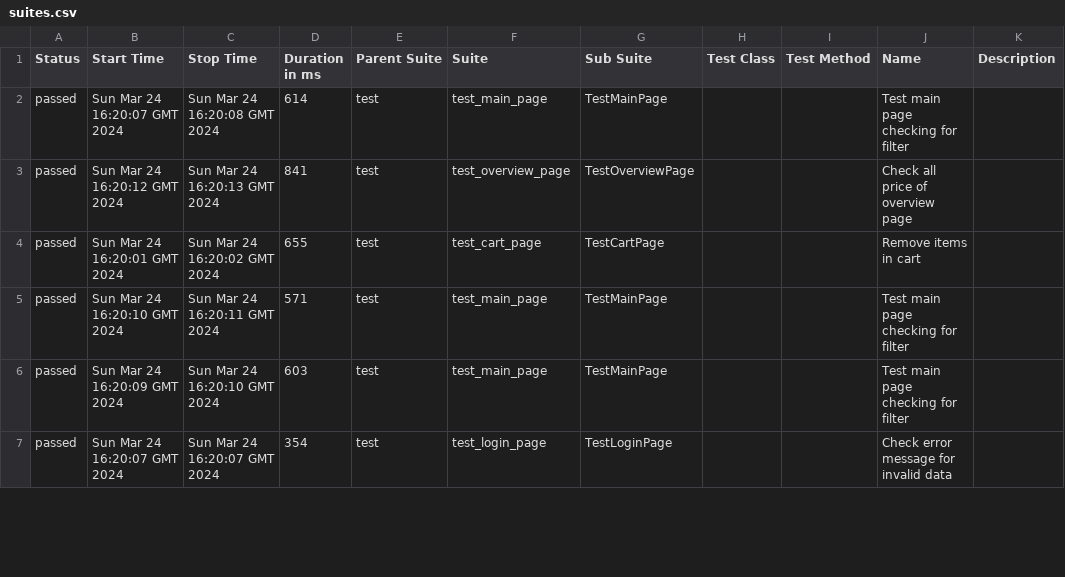
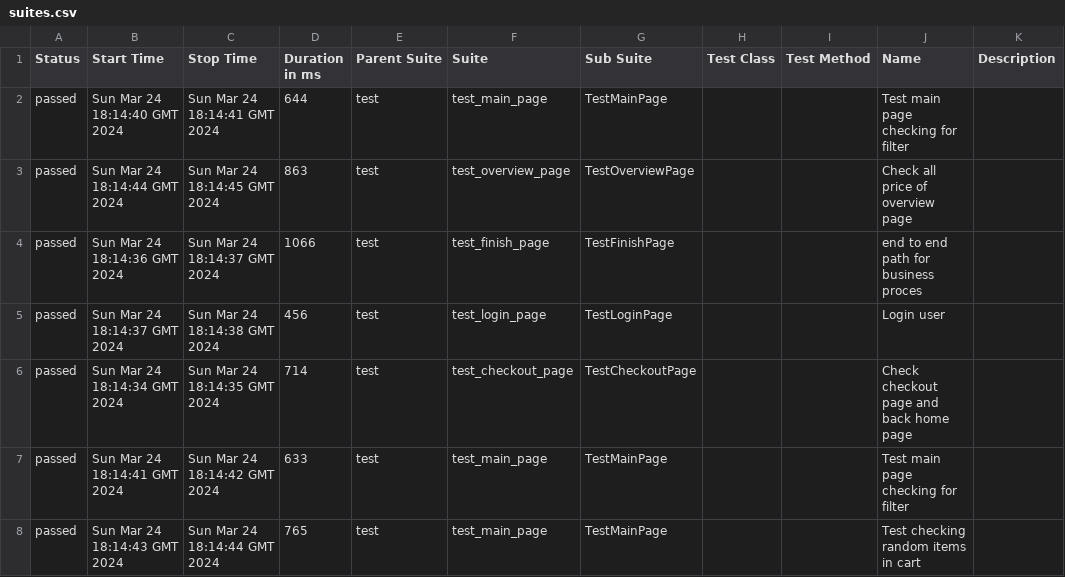
Before and after one commit to vladimirqw1221/test_ui, a CSV file: data/suites.csv, drawn as a sheet; only a part is shown; the diff covers the shown part only.

```diff
--- a/data/suites.csv
+++ b/data/suites.csv
@@ -1,7 +1,8 @@
 "Status","Start Time","Stop Time","Duration in ms","Parent Suite","Suite","Sub Suite","Test Class","Test Method","Name","Description"
-"passed","Sun Mar 24 16:20:07 GMT 2024","Sun Mar 24 16:20:08 GMT 2024","614","test","test_main_page","TestMainPage","","","Test main page checking for filter",""
-"passed","Sun Mar 24 16:20:12 GMT 2024","Sun Mar 24 16:20:13 GMT 2024","841","test","test_overview_page","TestOverviewPage","","","Check all price of  overview page",""
-"passed","Sun Mar 24 16:20:01 GMT 2024","Sun Mar 24 16:20:02 GMT 2024","655","test","test_cart_page","TestCartPage","","","Remove items in cart",""
-"passed","Sun Mar 24 16:20:10 GMT 2024","Sun Mar 24 16:20:11 GMT 2024","571","test","test_main_page","TestMainPage","","","Test main page checking for filter",""
-"passed","Sun Mar 24 16:20:09 GMT 2024","Sun Mar 24 16:20:10 GMT 2024","603","test","test_main_page","TestMainPage","","","Test main page checking for filter",""
-"passed","Sun Mar 24 16:20:07 GMT 2024","Sun Mar 24 16:20:07 GMT 2024","354","test","test_login_page","TestLoginPage","","","Check error message for invalid data",""
+"passed","Sun Mar 24 18:14:40 GMT 2024","Sun Mar 24 18:14:41 GMT 2024","644","test","test_main_page","TestMainPage","","","Test main page checking for filter",""
+"passed","Sun Mar 24 18:14:44 GMT 2024","Sun Mar 24 18:14:45 GMT 2024","863","test","test_overview_page","TestOverviewPage","","","Check all price of  overview page",""
+"passed","Sun Mar 24 18:14:36 GMT 2024","Sun Mar 24 18:14:37 GMT 2024","1066","test","test_finish_page","TestFinishPage","","","end to end path for business proces",""
+"passed","Sun Mar 24 18:14:37 GMT 2024","Sun Mar 24 18:14:38 GMT 2024","456","test","test_login_page","TestLoginPage","","","Login user",""
+"passed","Sun Mar 24 18:14:34 GMT 2024","Sun Mar 24 18:14:35 GMT 2024","714","test","test_checkout_page","TestCheckoutPage","","","Check checkout page and back home page",""
+"passed","Sun Mar 24 18:14:41 GMT 2024","Sun Mar 24 18:14:42 GMT 2024","633","test","test_main_page","TestMainPage","","","Test main page checking for filter",""
+"passed","Sun Mar 24 18:14:43 GMT 2024","Sun Mar 24 18:14:44 GMT 2024","765","test","test_main_page","TestMainPage","","","Test checking random items in cart",""
```
Also changed, not shown: 1 removed row and 33 edited cells elsewhere in this file, data/behaviors.csv, 31 other files.
